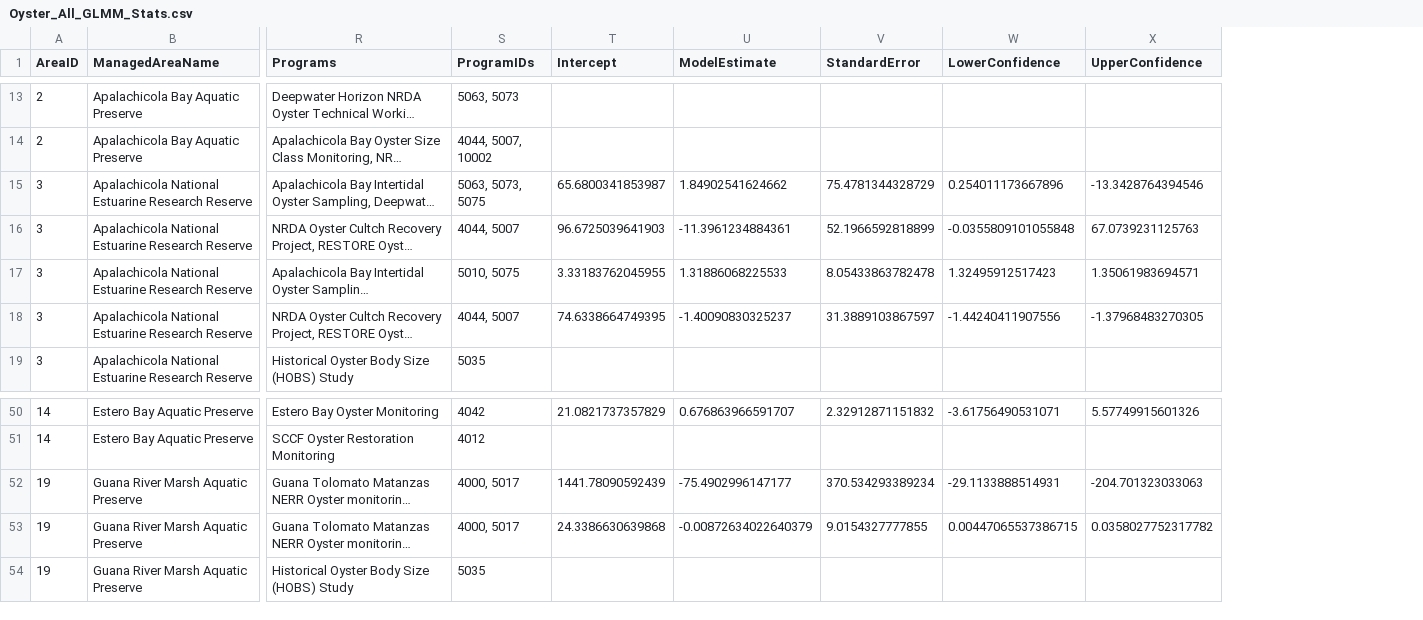
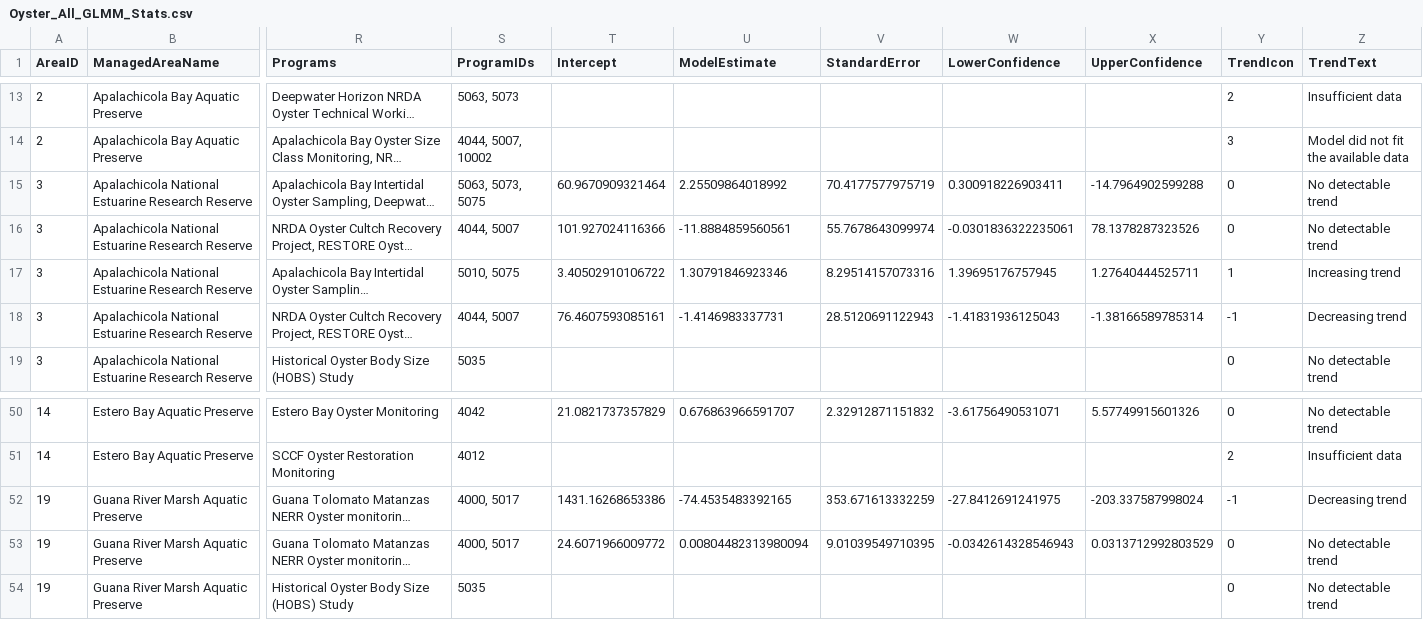
Before and after one commit to FloridaSEACAR/SEACAR_Trend_Analyses, a CSV file: Oyster/output/ManagedAreaName/Oyster_All_GLMM_Stats.csv, drawn as a sheet; only a part is shown, gaps mark what is left out; long unchanged cells end in …; the diff covers the shown part only; the diff names each change by its address in the sheet, - before the commit and + after, or states it on an @@ line.

Commit message:
updated stats output with icons

```diff
--- a/Oyster/output/ManagedAreaName/Oyster_All_GLMM_Stats.csv
+++ b/Oyster/output/ManagedAreaName/Oyster_All_GLMM_Stats.csv
+column Y (TrendIcon), rows 13-19: 2 | 3 | 0 | 0 | 1 | -1 | 0; rows 50-54: 0 | 2 | -1 | 0 | 0
+column Z (TrendText), rows 13-19: Insufficient data | Model did not fit the available data | No detectable trend | No detectable trend | Increasing trend | Decreasing trend | No detectable trend; rows 50-54: No detectable trend | Insufficient data | Decreasing trend | No detectable trend | No detectable trend
-T15 (Intercept): 65.6800341853987
+T15 (Intercept): 60.9670909321464
-U15 (ModelEstimate): 1.84902541624662
+U15 (ModelEstimate): 2.25509864018992
-V15 (StandardError): 75.4781344328729
+V15 (StandardError): 70.4177577975719
-W15 (LowerConfidence): 0.254011173667896
+W15 (LowerConfidence): 0.300918226903411
-X15 (UpperConfidence): -13.3428764394546
+X15 (UpperConfidence): -14.7964902599288
-T16 (Intercept): 96.6725039641903
+T16 (Intercept): 101.927024116366
-U16 (ModelEstimate): -11.3961234884361
+U16 (ModelEstimate): -11.8884859560561
-V16 (StandardError): 52.1966592818899
+V16 (StandardError): 55.7678643099974
-W16 (LowerConfidence): -0.0355809101055848
+W16 (LowerConfidence): -0.0301836322235061
-X16 (UpperConfidence): 67.0739231125763
+X16 (UpperConfidence): 78.1378287323526
-T17 (Intercept): 3.33183762045955
+T17 (Intercept): 3.40502910106722
-U17 (ModelEstimate): 1.31886068225533
+U17 (ModelEstimate): 1.30791846923346
-V17 (StandardError): 8.05433863782478
+V17 (StandardError): 8.29514157073316
-W17 (LowerConfidence): 1.32495912517423
+W17 (LowerConfidence): 1.39695176757945
-X17 (UpperConfidence): 1.35061983694571
+X17 (UpperConfidence): 1.27640444525711
-T18 (Intercept): 74.6338664749395
+T18 (Intercept): 76.4607593085161
-U18 (ModelEstimate): -1.40090830325237
+U18 (ModelEstimate): -1.4146983337731
-V18 (StandardError): 31.3889103867597
+V18 (StandardError): 28.5120691122943
-W18 (LowerConfidence): -1.44240411907556
+W18 (LowerConfidence): -1.41831936125043
-X18 (UpperConfidence): -1.37968483270305
+X18 (UpperConfidence): -1.38166589785314
-T52 (Intercept): 1441.78090592439
+T52 (Intercept): 1431.16268653386
-U52 (ModelEstimate): -75.4902996147177
+U52 (ModelEstimate): -74.4535483392165
-V52 (StandardError): 370.534293389234
+V52 (StandardError): 353.671613332259
-W52 (LowerConfidence): -29.1133888514931
+W52 (LowerConfidence): -27.8412691241975
-X52 (UpperConfidence): -204.701323033063
+X52 (UpperConfidence): -203.337587998024
-T53 (Intercept): 24.3386630639868
+T53 (Intercept): 24.6071966009772
-U53 (ModelEstimate): -0.00872634022640379
+U53 (ModelEstimate): 0.00804482313980094
-V53 (StandardError): 9.0154327777855
+V53 (StandardError): 9.01039549710395
-W53 (LowerConfidence): 0.00447065537386715
+W53 (LowerConfidence): -0.0342614328546943
-X53 (UpperConfidence): 0.0358027752317782
+X53 (UpperConfidence): 0.0313712992803529
```
Also changed, not shown: 70 edited cells elsewhere in this file, 8 other files.
